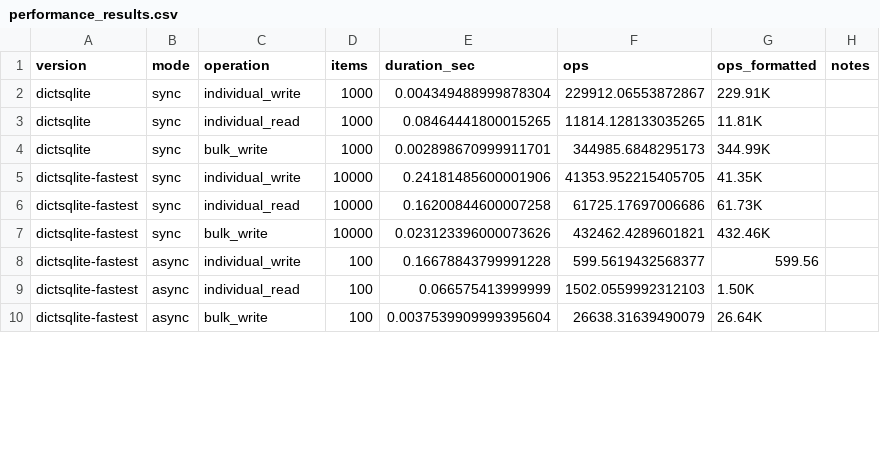
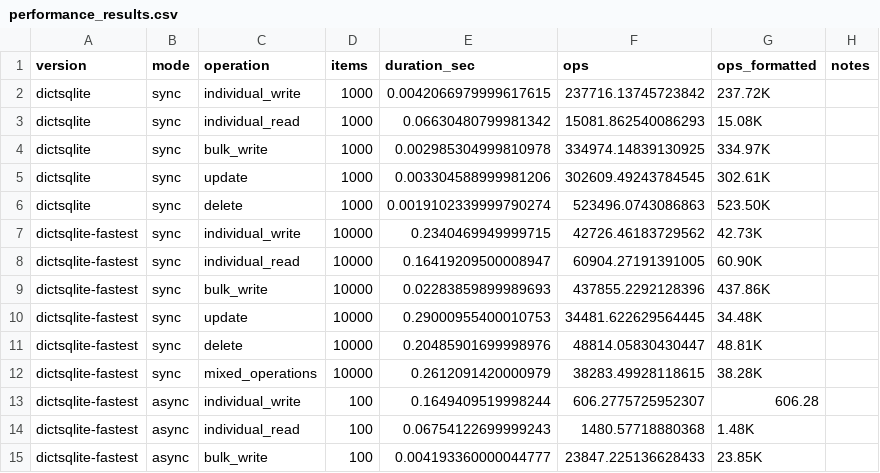
Before and after one commit to disnana/DictSQLite, a CSV file: performance_results.csv, drawn as a sheet; only a part is shown; the diff covers the shown part only.

```diff
--- a/performance_results.csv
+++ b/performance_results.csv
@@ -1,10 +1,15 @@
 version,mode,operation,items,duration_sec,ops,ops_formatted,notes
-dictsqlite,sync,individual_write,1000,0.004349488999878304,229912.06553872867,229.91K,
-dictsqlite,sync,individual_read,1000,0.08464441800015265,11814.128133035265,11.81K,
-dictsqlite,sync,bulk_write,1000,0.002898670999911701,344985.6848295173,344.99K,
-dictsqlite-fastest,sync,individual_write,10000,0.24181485600001906,41353.952215405705,41.35K,
-dictsqlite-fastest,sync,individual_read,10000,0.16200844600007258,61725.17697006686,61.73K,
-dictsqlite-fastest,sync,bulk_write,10000,0.023123396000073626,432462.4289601821,432.46K,
-dictsqlite-fastest,async,individual_write,100,0.16678843799991228,599.5619432568377,599.56,
-dictsqlite-fastest,async,individual_read,100,0.066575413999999,1502.0559992312103,1.50K,
-dictsqlite-fastest,async,bulk_write,100,0.0037539909999395604,26638.31639490079,26.64K,
+dictsqlite,sync,individual_write,1000,0.0042066979999617615,237716.13745723842,237.72K,
+dictsqlite,sync,individual_read,1000,0.06630480799981342,15081.862540086293,15.08K,
+dictsqlite,sync,bulk_write,1000,0.002985304999810978,334974.14839130925,334.97K,
+dictsqlite,sync,update,1000,0.003304588999981206,302609.49243784545,302.61K,
+dictsqlite,sync,delete,1000,0.0019102339999790274,523496.0743086863,523.50K,
+dictsqlite-fastest,sync,individual_write,10000,0.2340469949999715,42726.46183729562,42.73K,
+dictsqlite-fastest,sync,individual_read,10000,0.16419209500008947,60904.27191391005,60.90K,
+dictsqlite-fastest,sync,bulk_write,10000,0.02283859899989693,437855.2292128396,437.86K,
+dictsqlite-fastest,sync,update,10000,0.29000955400010753,34481.622629564445,34.48K,
+dictsqlite-fastest,sync,delete,10000,0.20485901699998976,48814.05830430447,48.81K,
+dictsqlite-fastest,sync,mixed_operations,10000,0.2612091420000979,38283.49928118615,38.28K,
+dictsqlite-fastest,async,individual_write,100,0.1649409519998244,606.2775725952307,606.28,
+dictsqlite-fastest,async,individual_read,100,0.06754122699999243,1480.57718880368,1.48K,
+dictsqlite-fastest,async,bulk_write,100,0.004193360000044777,23847.225136628433,23.85K,
```
Also changed, not shown: 3 added rows and 12 edited cells elsewhere in this file, 2 other files.
